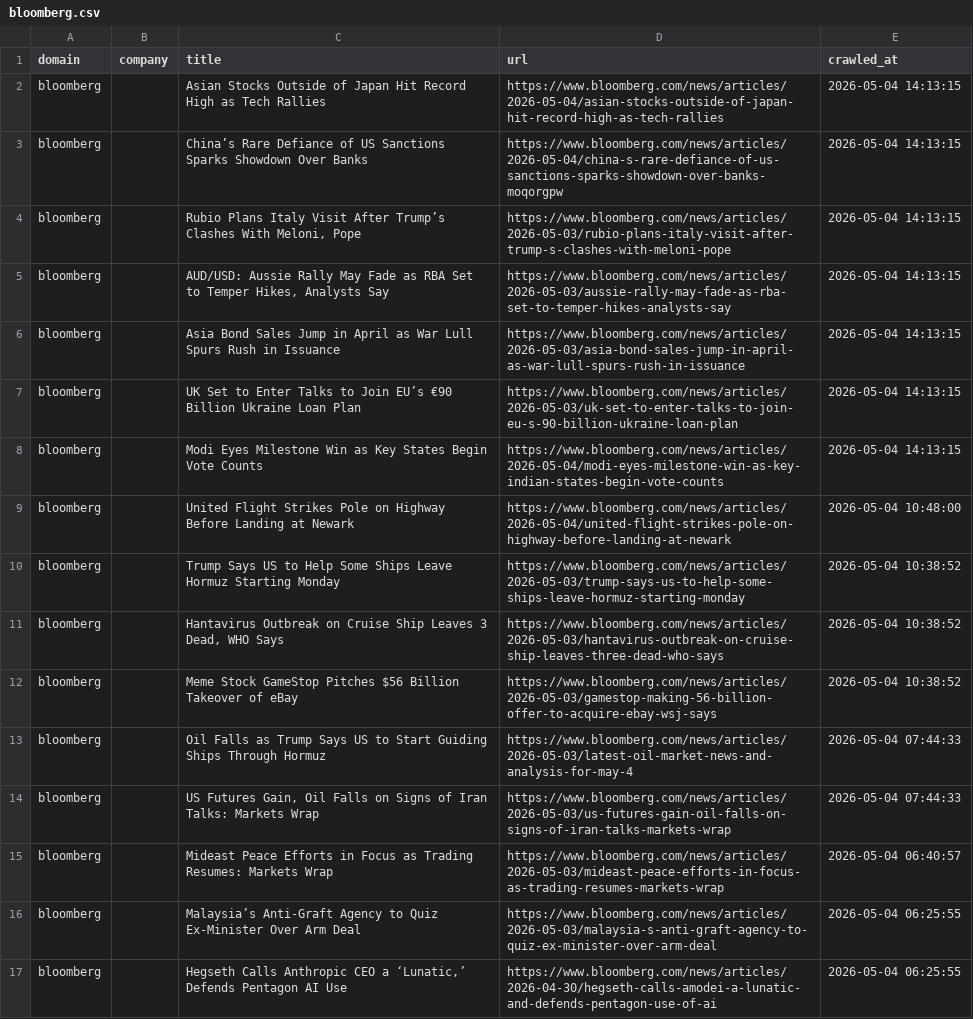
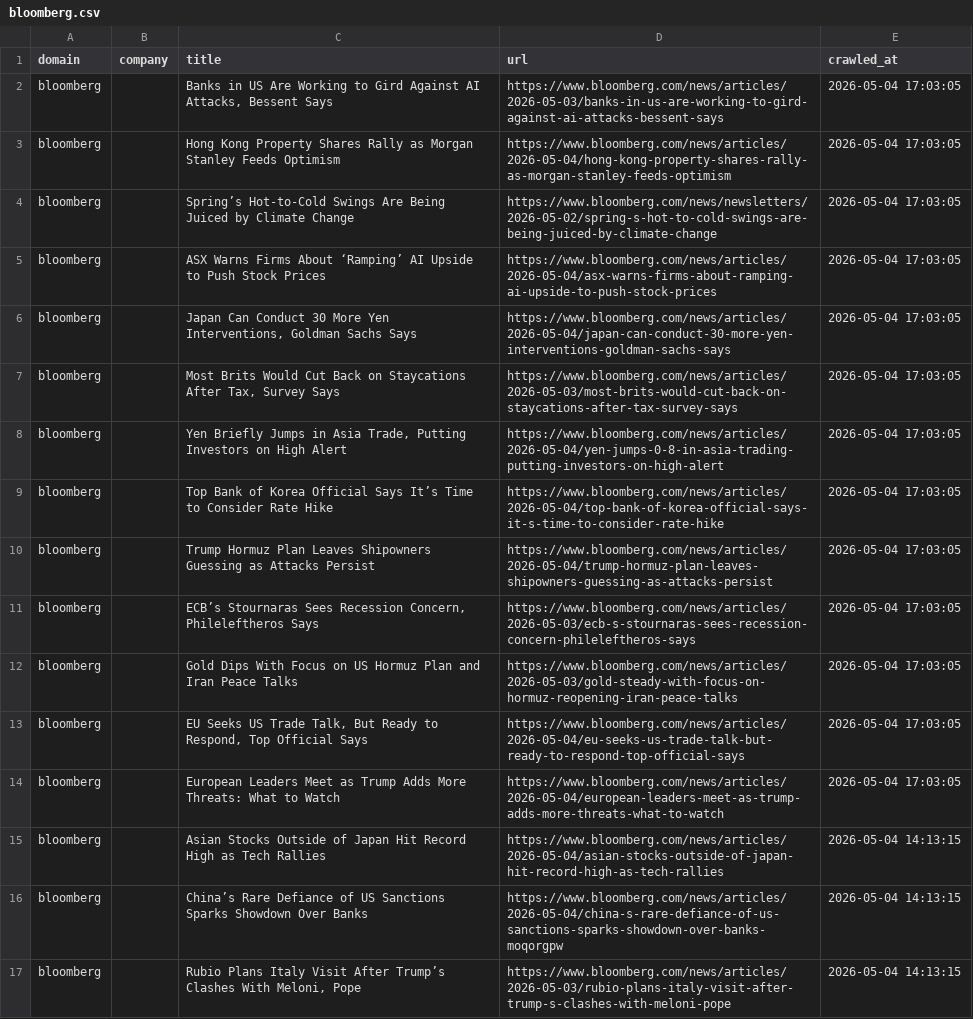
Before and after one commit to levelupup/news_crawler, a CSV file: data/bloomberg.csv, drawn as a sheet; only a part is shown; the shorter side is filled out with more unchanged rows.

```diff
--- a/data/bloomberg.csv
+++ b/data/bloomberg.csv
@@ -1,2 +1,15 @@
 domain,company,title,url,crawled_at
+bloomberg,,"Banks in US Are Working to Gird Against AI Attacks, Bessent Says",https://www.bloomberg.com/news/articles/2026-05-03/banks-in-us-are-working-to-gird-against-ai-attacks-bessent-says,2026-05-04 17:03:05
+bloomberg,,Hong Kong Property Shares Rally as Morgan Stanley Feeds Optimism,https://www.bloomberg.com/news/articles/2026-05-04/hong-kong-property-shares-rally-as-morgan-stanley-feeds-optimism,2026-05-04 17:03:05
+bloomberg,,Spring’s Hot-to-Cold Swings Are Being Juiced by Climate Change,https://www.bloomberg.com/news/newsletters/2026-05-02/spring-s-hot-to-cold-swings-are-being-juiced-by-climate-change,2026-05-04 17:03:05
+bloomberg,,ASX Warns Firms About ‘Ramping’ AI Upside to Push Stock Prices,https://www.bloomberg.com/news/articles/2026-05-04/asx-warns-firms-about-ramping-ai-upside-to-push-stock-prices,2026-05-04 17:03:05
+bloomberg,,"Japan Can Conduct 30 More Yen Interventions, Goldman Sachs Says",https://www.bloomberg.com/news/articles/2026-05-04/japan-can-conduct-30-more-yen-interventions-goldman-sachs-says,2026-05-04 17:03:05
+bloomberg,,"Most Brits Would Cut Back on Staycations After Tax, Survey Says",https://www.bloomberg.com/news/articles/2026-05-03/most-brits-would-cut-back-on-staycations-after-tax-survey-says,2026-05-04 17:03:05
+bloomberg,,"Yen Briefly Jumps in Asia Trade, Putting Investors on High Alert",https://www.bloomberg.com/news/articles/2026-05-04/yen-jumps-0-8-in-asia-trading-putting-investors-on-high-alert,2026-05-04 17:03:05
+bloomberg,,Top Bank of Korea Official Says It’s Time to Consider Rate Hike,https://www.bloomberg.com/news/articles/2026-05-04/top-bank-of-korea-official-says-it-s-time-to-consider-rate-hike,2026-05-04 17:03:05
+bloomberg,,Trump Hormuz Plan Leaves Shipowners Guessing as Attacks Persist,https://www.bloomberg.com/news/articles/2026-05-04/trump-hormuz-plan-leaves-shipowners-guessing-as-attacks-persist,2026-05-04 17:03:05
+bloomberg,,"ECB’s Stournaras Sees Recession Concern, Phileleftheros Says",https://www.bloomberg.com/news/articles/2026-05-03/ecb-s-stournaras-sees-recession-concern-phileleftheros-says,2026-05-04 17:03:05
+bloomberg,,Gold Dips With Focus on US Hormuz Plan and Iran Peace Talks,https://www.bloomberg.com/news/articles/2026-05-03/gold-steady-with-focus-on-hormuz-reopening-iran-peace-talks,2026-05-04 17:03:05
+bloomberg,,"EU Seeks US Trade Talk, But Ready to Respond, Top Official Says",https://www.bloomberg.com/news/articles/2026-05-04/eu-seeks-us-trade-talk-but-ready-to-respond-top-official-says,2026-05-04 17:03:05
+bloomberg,,European Leaders Meet as Trump Adds More Threats: What to Watch,https://www.bloomberg.com/news/articles/2026-05-04/european-leaders-meet-as-trump-adds-more-threats-what-to-watch,2026-05-04 17:03:05
 bloomberg,,Asian Stocks Outside of Japan Hit Record High as Tech Rallies,https://www.bloomberg.com/news/articles/2026-05-04/asian-stocks-outside-of-japan-hit-record-high-as-tech-rallies,2026-05-04 14:13:15
```
Also changed, not shown: data/ctee.csv, data/technews.csv, 23 other files.
